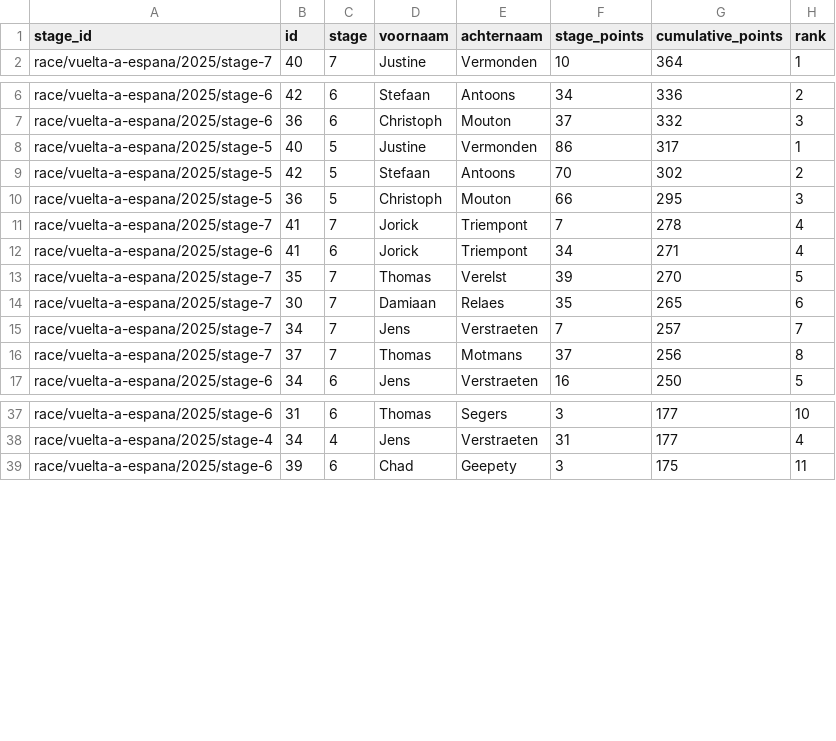
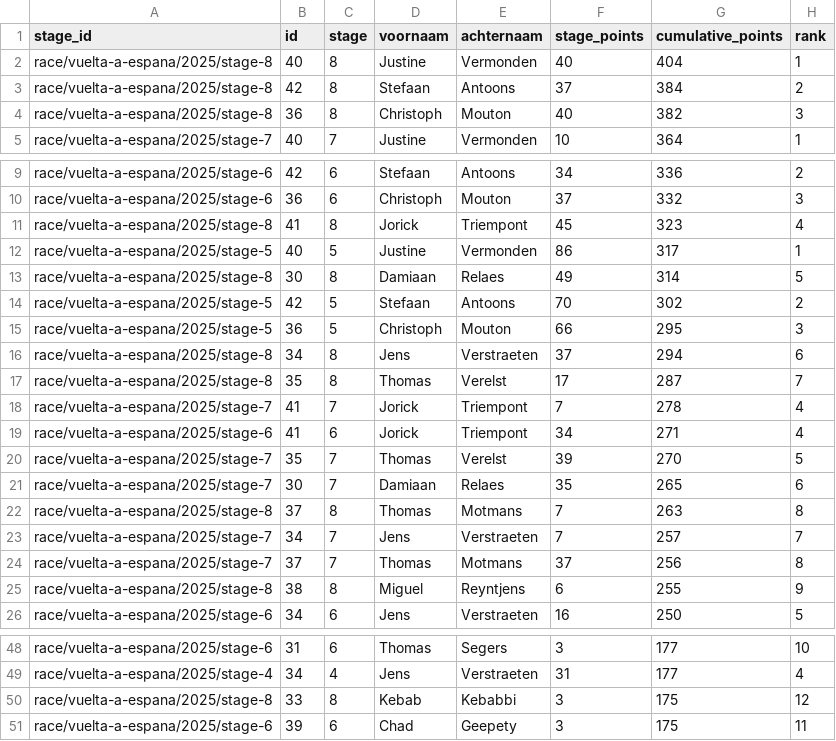
Before and after one commit to Thomassegers14/tourmanager-scraper, a CSV file: data/processed/ranking/ranking_by_stage_vuelta-a-espana_2025.csv, drawn as a sheet; only a part is shown, gaps mark what is left out; the diff covers the shown part only; the diff names each change by its address in the sheet, - before the commit and + after, or states it on an @@ line.

```diff
--- a/data/processed/ranking/ranking_by_stage_vuelta-a-espana_2025.csv
+++ b/data/processed/ranking/ranking_by_stage_vuelta-a-espana_2025.csv
+row 2: race/vuelta-a-espana/2025/stage-8 | 40 | 8 | Justine | Vermonden | 40 | 404 | 1
+row 3: race/vuelta-a-espana/2025/stage-8 | 42 | 8 | Stefaan | Antoons | 37 | 384 | 2
+row 4: race/vuelta-a-espana/2025/stage-8 | 36 | 8 | Christoph | Mouton | 40 | 382 | 3
+row 11: race/vuelta-a-espana/2025/stage-8 | 41 | 8 | Jorick | Triempont | 45 | 323 | 4
+row 13: race/vuelta-a-espana/2025/stage-8 | 30 | 8 | Damiaan | Relaes | 49 | 314 | 5
+row 16: race/vuelta-a-espana/2025/stage-8 | 34 | 8 | Jens | Verstraeten | 37 | 294 | 6
+row 17: race/vuelta-a-espana/2025/stage-8 | 35 | 8 | Thomas | Verelst | 17 | 287 | 7
+row 22: race/vuelta-a-espana/2025/stage-8 | 37 | 8 | Thomas | Motmans | 7 | 263 | 8
+row 25: race/vuelta-a-espana/2025/stage-8 | 38 | 8 | Miguel | Reyntjens | 6 | 255 | 9
+row 50: race/vuelta-a-espana/2025/stage-8 | 33 | 8 | Kebab | Kebabbi | 3 | 175 | 12
```
Also changed, not shown: 2 added rows elsewhere in this file, 2 other files.
